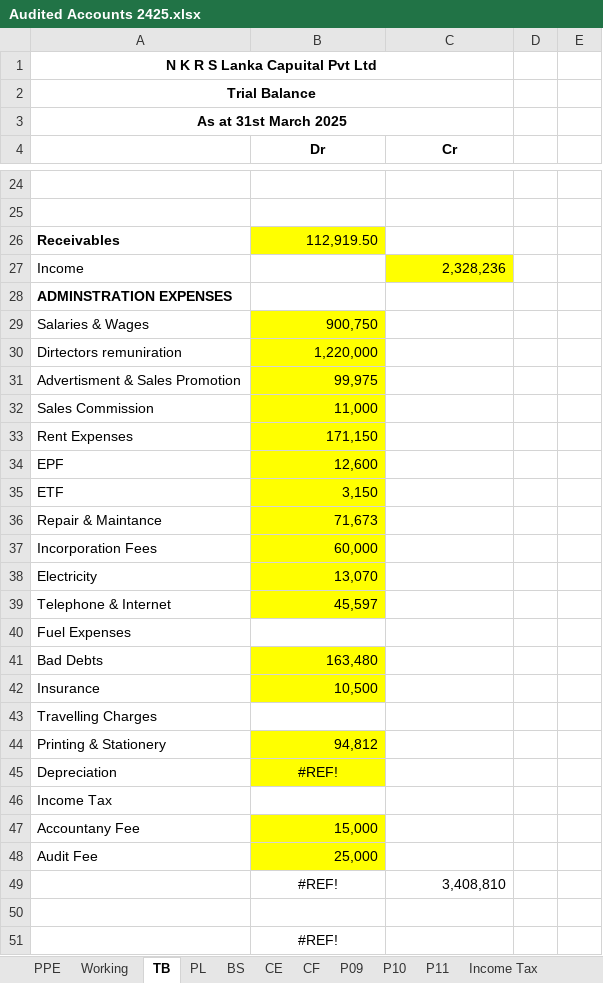
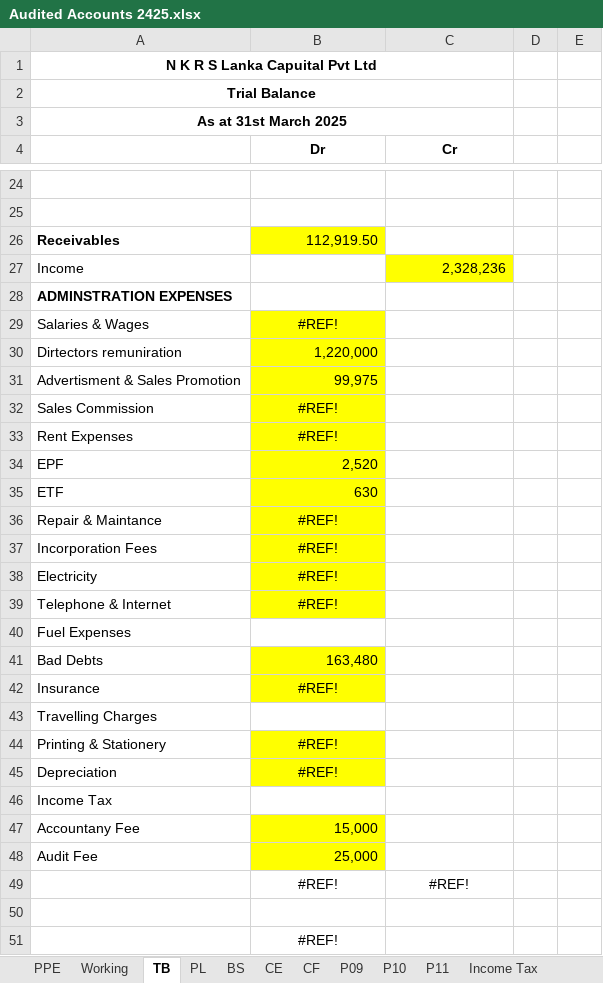
Before and after one commit to chira0001/LankaCapital_ERP_Web, an Excel workbook: client/public/templates/Audited Accounts 2425.xlsx, sheet TB, drawn as a sheet; only a part is shown, gaps mark what is left out; values as stored, in another font and other column widths than the file's, no borders; charts and pictures not drawn; the diff covers the shown part only; the diff names each change by its address in the sheet, - before the commit and + after, or states it on an @@ line.

```diff
--- a/client/public/templates/Audited Accounts 2425.xlsx (sheet TB)
+++ b/client/public/templates/Audited Accounts 2425.xlsx (sheet TB)
-B29 (Dr): 900,750
+B29 (Dr): #REF!
-B29 alignment: right
+B29 alignment: center
-B32 (Dr): 11,000
+B32 (Dr): #REF!
-B32:B33 alignment: right
+B32:B33 alignment: center
-B33 (Dr): 171,150
+B33 (Dr): #REF!
-B34 (Dr): 12,600
+B34 (Dr): 2,520
-B35 (Dr): 3,150
+B35 (Dr): 630
-B36 (Dr): 71,673
+B36 (Dr): #REF!
-B36:B39 alignment: right
+B36:B39 alignment: center
-B37 (Dr): 60,000
+B37 (Dr): #REF!
-B38 (Dr): 13,070
+B38 (Dr): #REF!
-B39 (Dr): 45,597
+B39 (Dr): #REF!
-B42 (Dr): 10,500
+B42 (Dr): #REF!
-B42 alignment: right
+B42 alignment: center
-B44 (Dr): 94,812
+B44 (Dr): #REF!
-B44 alignment: right
+B44 alignment: center
-C49 (Cr): 3,408,810
+C49 (Cr): #REF!
-C49 alignment: right
+C49 alignment: center
```
Also changed, not shown: 5 edited cells and cell formats elsewhere in this sheet, sheet Working, sheet P09, sheet PPE, sheet P10, sheet BS, sheet Income Tax, 2 more sheets, formulas that keep their value, 19 other files.
